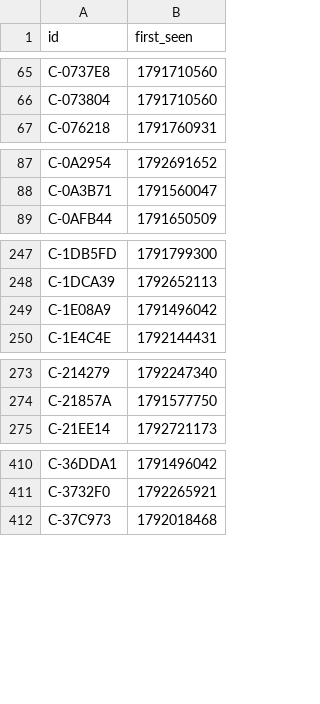
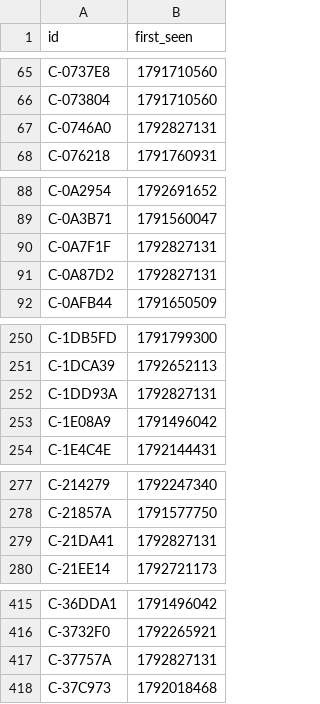
Before and after one commit to ashil13/early-hunter, a CSV file: data/candidates_seen.csv, drawn as a sheet; only a part is shown, gaps mark what is left out; the diff covers the shown part only.

Commit message:
update data

```diff
--- a/data/candidates_seen.csv
+++ b/data/candidates_seen.csv
@@ -66,2 +66,3 @@ C-0737E8,1791710560
 C-073804,1791710560
+C-0746A0,1792827131
 C-076218,1791760931
@@ -88,2 +89,4 @@ C-0A2954,1792691652
 C-0A3B71,1791560047
+C-0A7F1F,1792827131
+C-0A87D2,1792827131
 C-0AFB44,1791650509
@@ -248,2 +251,3 @@ C-1DB5FD,1791799300
 C-1DCA39,1792652113
+C-1DD93A,1792827131
 C-1E08A9,1791496042
@@ -274,2 +278,3 @@ C-214279,1792247340
 C-21857A,1791577750
+C-21DA41,1792827131
 C-21EE14,1792721173
@@ -411,2 +416,3 @@ C-36DDA1,1791496042
 C-3732F0,1792265921
+C-37757A,1792827131
 C-37C973,1792018468
```
Also changed, not shown: 14 added rows elsewhere in this file, data/wallets.csv, 3 other files.
